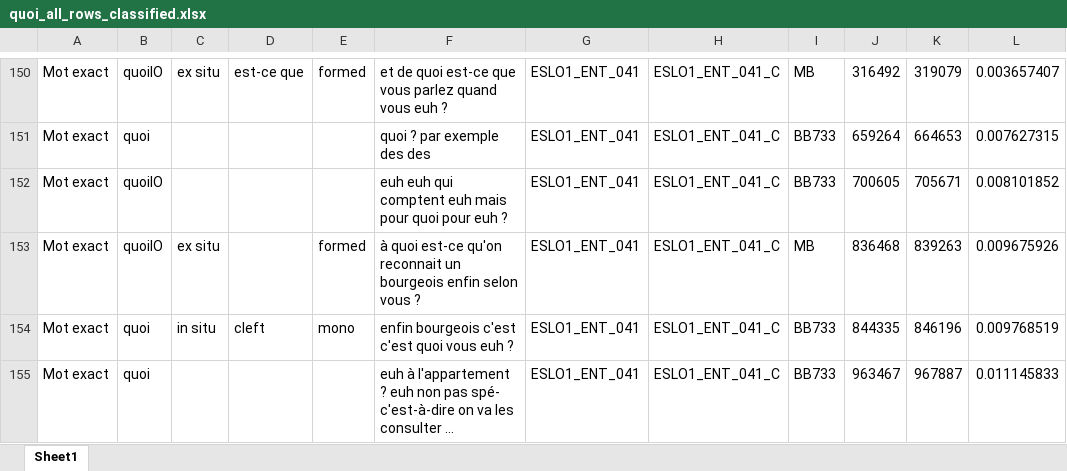
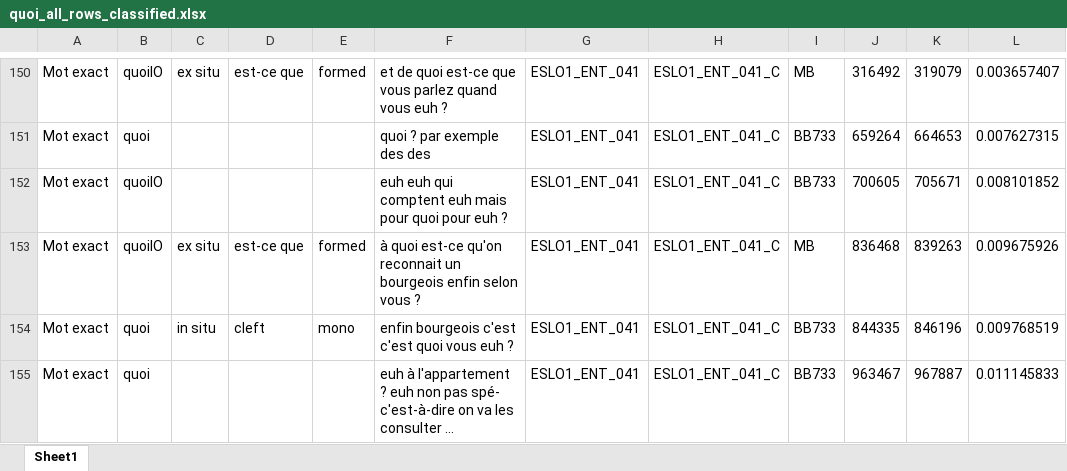
Before and after one commit to CaterinaBi/interrogatives-corpus-work, an Excel workbook: sorted_data/quoi/quoi_all_rows_classified.xlsx, sheet Sheet1, drawn as a sheet; only a part is shown, gaps mark what is left out; long unchanged cells end in …; values as stored, in another font and other column widths than the file's, no borders; the diff covers the shown part only; the diff names each change by its address in the sheet, - before the commit and + after, or states it on an @@ line.

```diff
--- a/sorted_data/quoi/quoi_all_rows_classified.xlsx (sheet Sheet1)
+++ b/sorted_data/quoi/quoi_all_rows_classified.xlsx (sheet Sheet1)
-D153: (empty)
+D153: est-ce que
```
Also changed, not shown: 70 edited cells elsewhere in this sheet, 6 other files.
